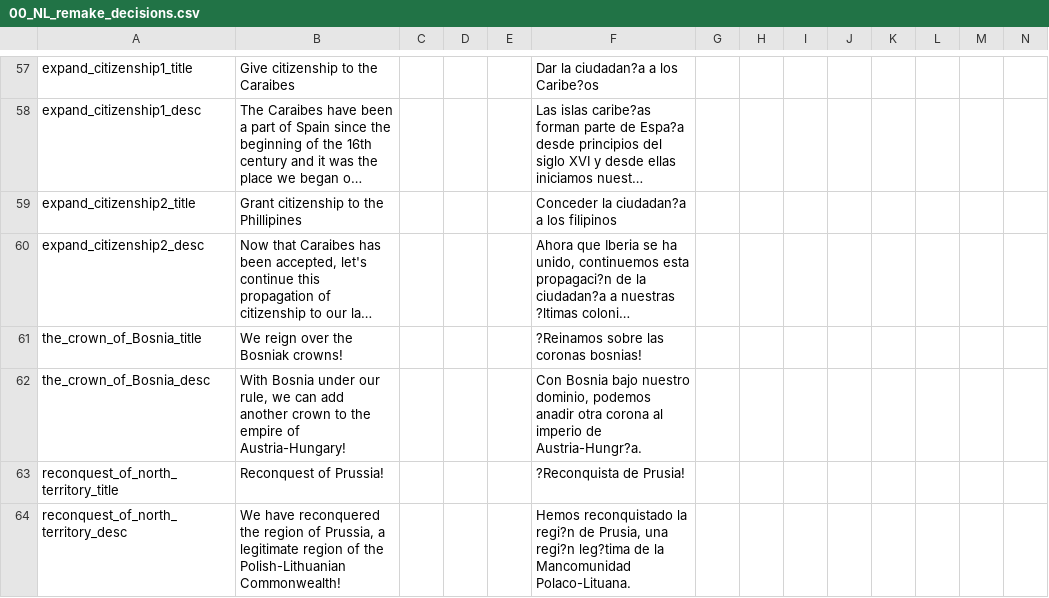
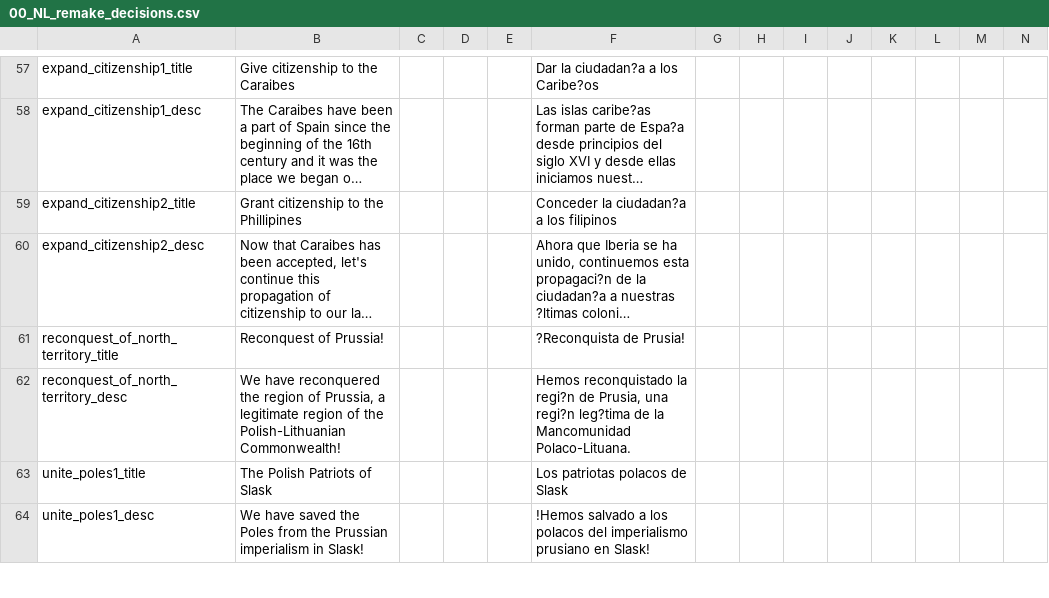
Before and after one commit to MaTi5893/Napoleon-s-Legacy-Remastered, a CSV file: Napoleon's Legacy_Remake/localisation/00_NL_remake_decisions.csv, drawn as a sheet; only a part is shown, gaps mark what is left out; the shorter side is filled out with more unchanged rows; long unchanged cells end in …; the diff names each change by its address in the sheet, - before the commit and + after, or states it on an @@ line.

```diff
--- a/Napoleon's Legacy_Remake/localisation/00_NL_remake_decisions.csv
+++ b/Napoleon's Legacy_Remake/localisation/00_NL_remake_decisions.csv
-row 61: the_crown_of_Bosnia_title | We reign over the Bosniak crowns! |  |  |  | ?Reinamos sobre las coronas bosnias!
-row 62: the_crown_of_Bosnia_desc | With Bosnia under our rule, we can add another crown to the empire of Austria-Hungary! |  |  |  | Con Bosnia bajo nuestro dominio, podemos anadir otra corona al imperio de Austria-Hungr?a.
```
Also changed, not shown: 11 other files.
